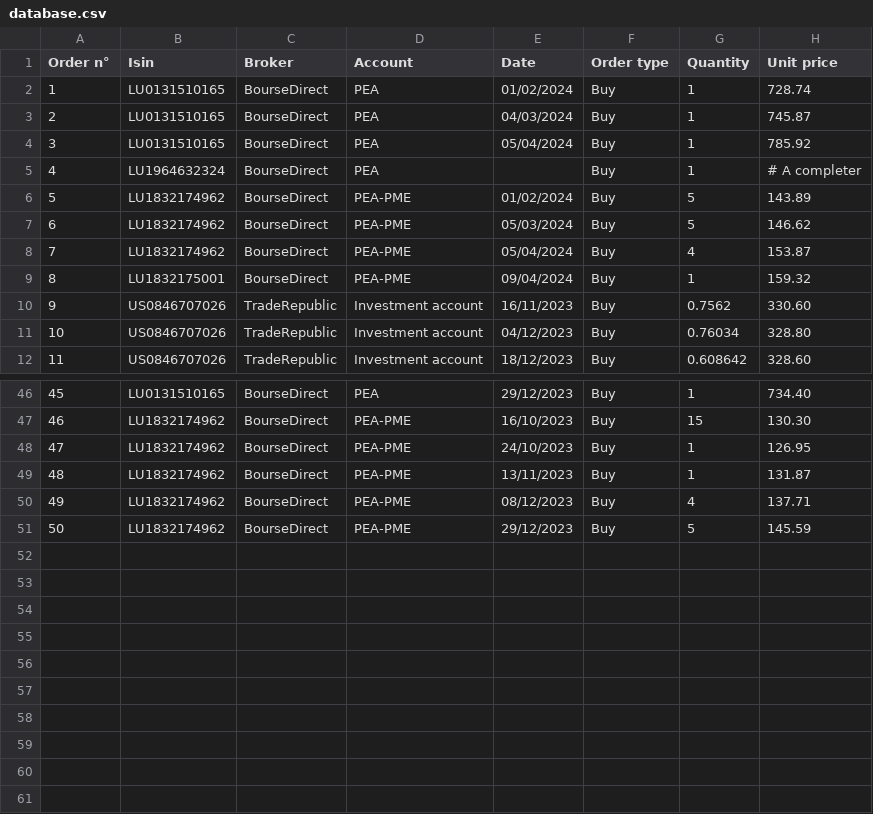
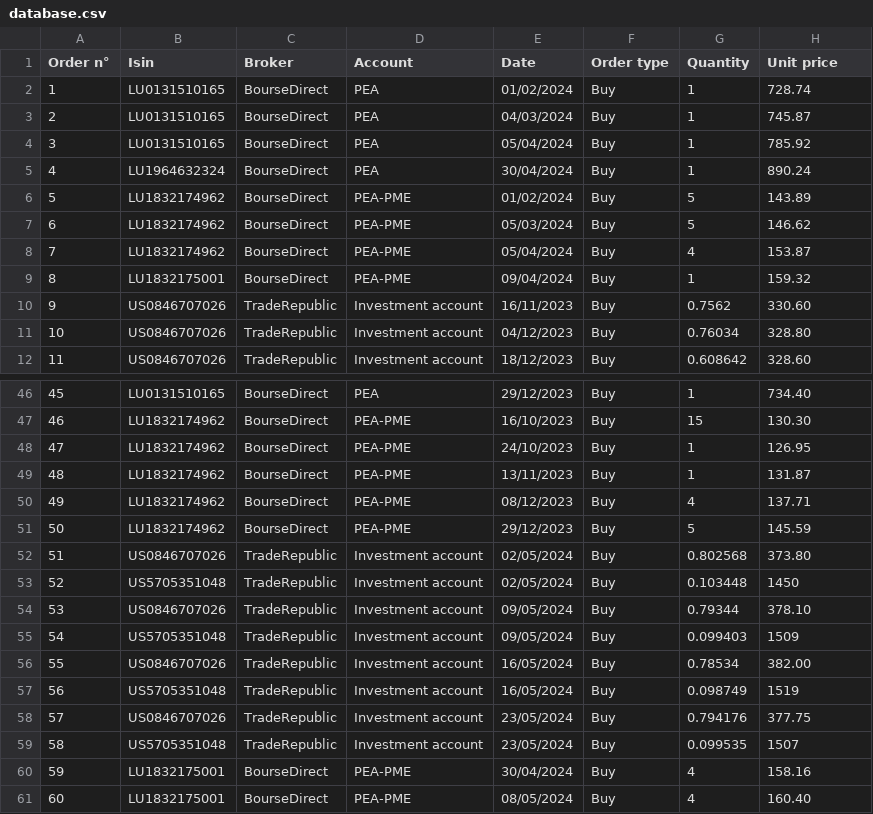
Before and after one commit to ahmedaao/dashboard-listing-securities, a CSV file: app/backend/database.csv, drawn as a sheet; only a part is shown, gaps mark what is left out.

```diff
--- a/app/backend/database.csv
+++ b/app/backend/database.csv
@@ -4,3 +4,3 @@
 3, "LU0131510165", "BourseDirect", "PEA","05/04/2024", "Buy", 1, 785.92
-4, "LU1964632324", "BourseDirect", "PEA","", "Buy", 1, # A completer
+4, "LU1964632324", "BourseDirect", "PEA","30/04/2024", "Buy", 1, 890.24
 5, "LU1832174962", "BourseDirect", "PEA-PME", "01/02/2024", "Buy", 5, 143.89
@@ -51 +51,11 @@
 50, "LU1832174962", "BourseDirect", "PEA-PME", "29/12/2023", "Buy", 5, 145.59
+51, "US0846707026", "TradeRepublic", "Investment account", "02/05/2024", "Buy", 0.802568, 373.80
+52, "US5705351048", "TradeRepublic", "Investment account", "02/05/2024", "Buy", 0.103448, 1450
+53, "US0846707026", "TradeRepublic", "Investment account", "09/05/2024", "Buy", 0.79344, 378.10
+54, "US5705351048", "TradeRepublic", "Investment account", "09/05/2024", "Buy", 0.099403, 1509
+55, "US0846707026", "TradeRepublic", "Investment account", "16/05/2024", "Buy", 0.78534, 382.00
+56, "US5705351048", "TradeRepublic", "Investment account", "16/05/2024", "Buy", 0.098749, 1519
+57, "US0846707026", "TradeRepublic", "Investment account", "23/05/2024", "Buy", 0.794176, 377.75
+58, "US5705351048", "TradeRepublic", "Investment account", "23/05/2024", "Buy", 0.099535, 1507
+59, "LU1832175001", "BourseDirect", "PEA-PME", "30/04/2024", "Buy", 4, 158.16
+60, "LU1832175001", "BourseDirect", "PEA-PME", "08/05/2024", "Buy", 4, 160.40
```
Also changed, not shown: 4 other files.
